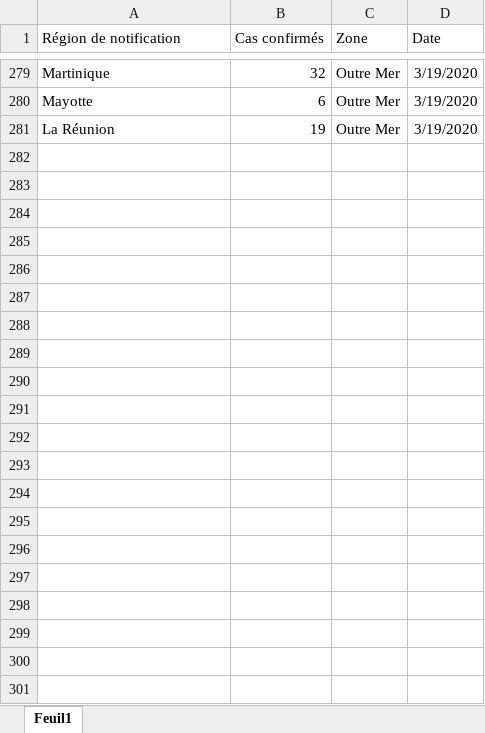
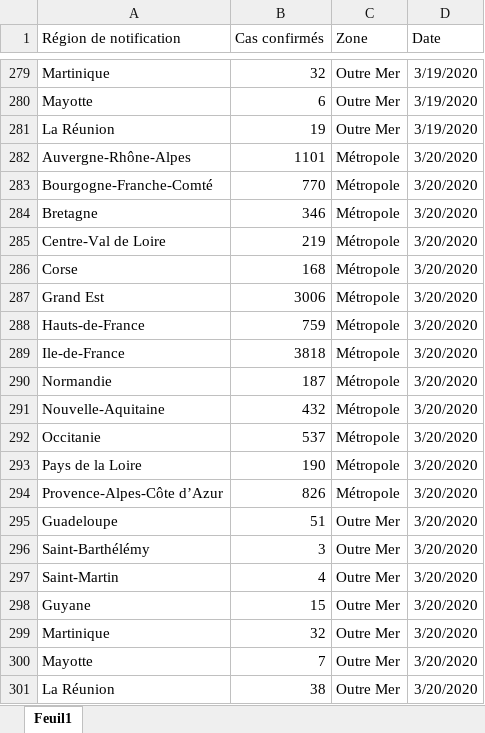
Before and after one commit to borishejblum/covid19FR, an Excel workbook: data/raw/COVID19data_SPF.xlsx, sheet Feuil1, drawn as a sheet; only a part is shown, gaps mark what is left out; values as stored, in another font and other column widths than the file's, no borders; the diff names each change by its address in the sheet, - before the commit and + after, or states it on an @@ line.

```diff
--- a/data/raw/COVID19data_SPF.xlsx (sheet Feuil1)
+++ b/data/raw/COVID19data_SPF.xlsx (sheet Feuil1)
+row 282: Auvergne-Rhône-Alpes | 1101 | Métropole | 3/20/2020
+row 283: Bourgogne-Franche-Comté | 770 | Métropole | 3/20/2020
+row 284: Bretagne | 346 | Métropole | 3/20/2020
+row 285: Centre-Val de Loire | 219 | Métropole | 3/20/2020
+row 286: Corse | 168 | Métropole | 3/20/2020
+row 287: Grand Est | 3006 | Métropole | 3/20/2020
+row 288: Hauts-de-France | 759 | Métropole | 3/20/2020
+row 289: Ile-de-France | 3818 | Métropole | 3/20/2020
+row 290: Normandie | 187 | Métropole | 3/20/2020
+row 291: Nouvelle-Aquitaine | 432 | Métropole | 3/20/2020
+row 292: Occitanie | 537 | Métropole | 3/20/2020
+row 293: Pays de la Loire | 190 | Métropole | 3/20/2020
+row 294: Provence-Alpes-Côte d’Azur | 826 | Métropole | 3/20/2020
+row 295: Guadeloupe | 51 | Outre Mer | 3/20/2020
+row 296: Saint-Barthélémy | 3 | Outre Mer | 3/20/2020
+row 297: Saint-Martin | 4 | Outre Mer | 3/20/2020
+row 298: Guyane | 15 | Outre Mer | 3/20/2020
+row 299: Martinique | 32 | Outre Mer | 3/20/2020
+row 300: Mayotte | 7 | Outre Mer | 3/20/2020
+row 301: La Réunion | 38 | Outre Mer | 3/20/2020
```
Also changed, not shown: 1 other file.
